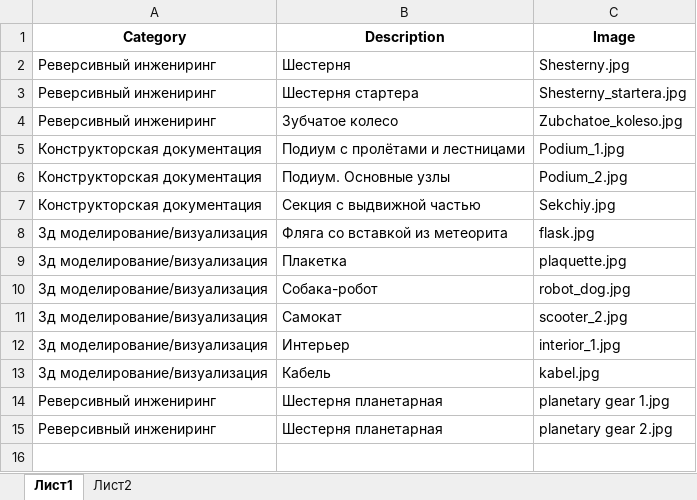
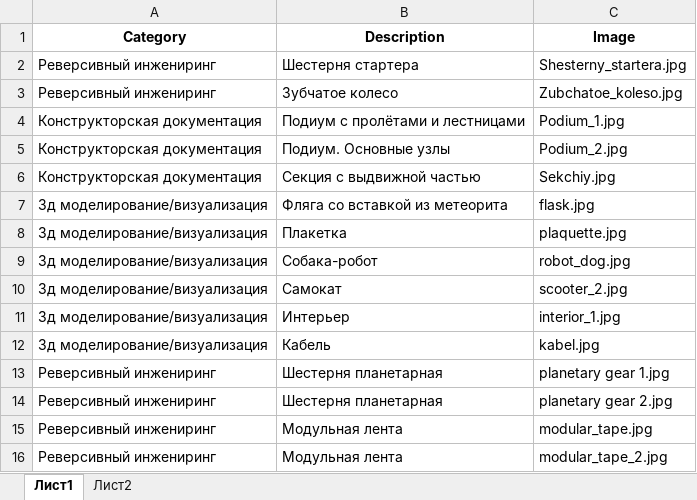
Before and after one commit to CosmicOrder/django_site, an Excel workbook: samples.xlsx, sheet Лист1, drawn as a sheet; values as stored, in another font and other column widths than the file's, no borders; removed rows and columns are numbered as before the commit, all else as after; the diff names each change by its address in the sheet, - before the commit and + after, or states it on an @@ line.

Commit message:
add samples

```diff
--- a/samples.xlsx (sheet Лист1)
+++ b/samples.xlsx (sheet Лист1)
-row 2: Реверсивный инжениринг | Шестерня | Shesterny.jpg
+row 15: Реверсивный инжениринг | Модульная лента | modular_tape.jpg
+row 16: Реверсивный инжениринг | Модульная лента | modular_tape_2.jpg
```
Also changed, not shown: 4 other files.
